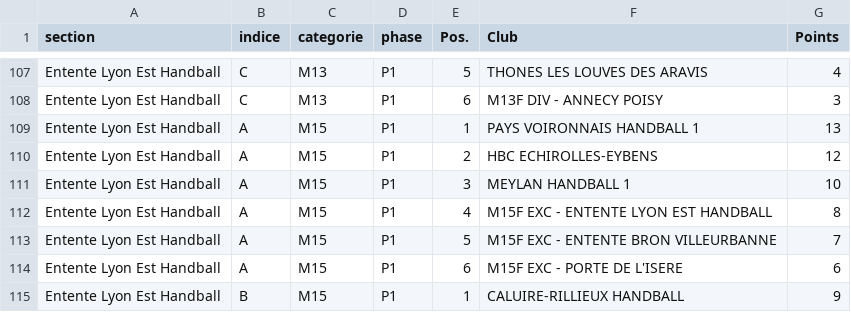
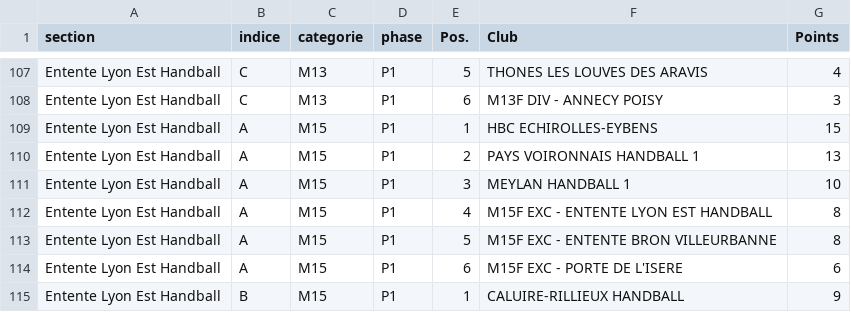
Before and after one commit to sportingvillette/competitions, a CSV file: data/classements_club.csv, drawn as a sheet; only a part is shown, gaps mark what is left out.

```diff
--- a/data/classements_club.csv
+++ b/data/classements_club.csv
@@ -108,7 +108,7 @@ Entente Lyon Est Handball,C,M13,P1,5,THONES LES LOUVES DES ARAVIS,4
 Entente Lyon Est Handball,C,M13,P1,6,M13F DIV - ANNECY POISY,3
-Entente Lyon Est Handball,A,M15,P1,1,PAYS VOIRONNAIS HANDBALL 1,13
-Entente Lyon Est Handball,A,M15,P1,2,HBC ECHIROLLES-EYBENS,12
+Entente Lyon Est Handball,A,M15,P1,1,HBC ECHIROLLES-EYBENS,15
+Entente Lyon Est Handball,A,M15,P1,2,PAYS VOIRONNAIS HANDBALL 1,13
 Entente Lyon Est Handball,A,M15,P1,3,MEYLAN HANDBALL 1,10
 Entente Lyon Est Handball,A,M15,P1,4,M15F EXC - ENTENTE LYON EST HANDBALL,8
-Entente Lyon Est Handball,A,M15,P1,5,M15F EXC - ENTENTE BRON VILLEURBANNE,7
+Entente Lyon Est Handball,A,M15,P1,5,M15F EXC - ENTENTE BRON VILLEURBANNE,8
 Entente Lyon Est Handball,A,M15,P1,6,M15F EXC - PORTE DE L'ISERE,6
```
Also changed, not shown: data/calendrier_club.csv, 2 other files.
